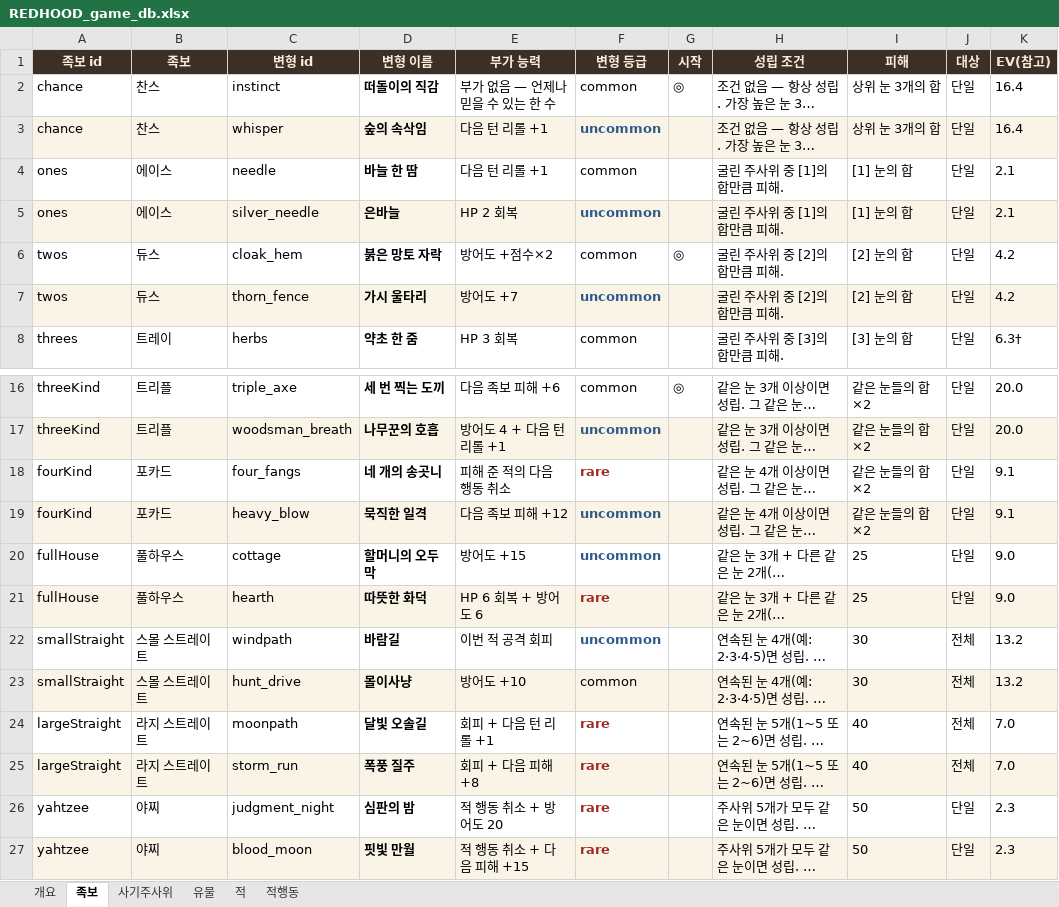
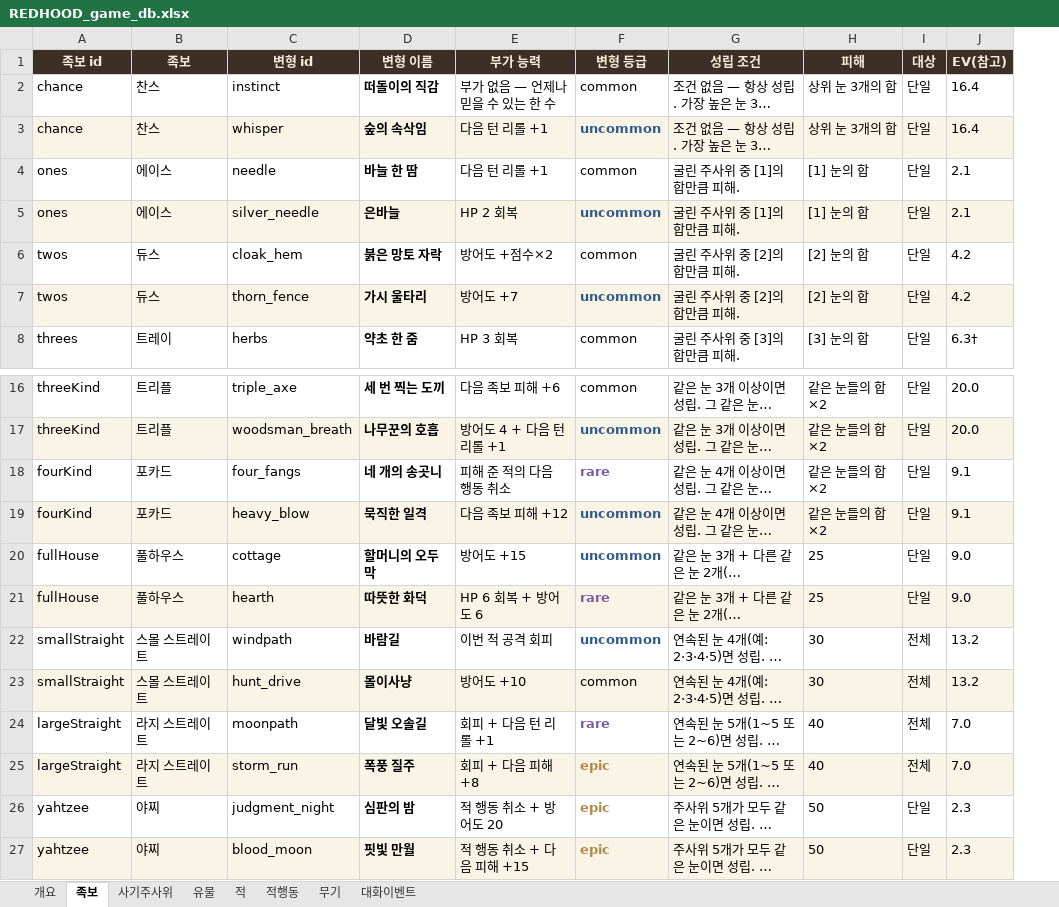
Before and after one commit to sepi-toolbox/Redhood, an Excel workbook: docs/REDHOOD_game_db.xlsx, sheet 족보, drawn as a sheet; only a part is shown, gaps mark what is left out; long unchanged cells end in …; values as stored, in another font and other column widths than the file's, no borders; the diff names each change by its address in the sheet, - before the commit and + after, or states it on an @@ line.

```diff
--- a/docs/REDHOOD_game_db.xlsx (sheet 족보)
+++ b/docs/REDHOOD_game_db.xlsx (sheet 족보)
+sheet tab: 무기
+sheet tab: 대화이벤트
-column G (시작), rows 2-6: ◎ |  |  |  | ◎; row 16: ◎
-F18 text colour: #A02C25
+F18 text colour: #7D5BA6
-F21 text colour: #A02C25
+F21 text colour: #7D5BA6
-F24 text colour: #A02C25
+F24 text colour: #7D5BA6
-F25:F27 (변형 등급): rare
+F25:F27 (변형 등급): epic
-F25:F27 text colour: #A02C25
+F25:F27 text colour: #B08948
```
Also changed, not shown: sheet 사기주사위, sheet 유물, sheet 개요, sheet 적, 13 other files.
